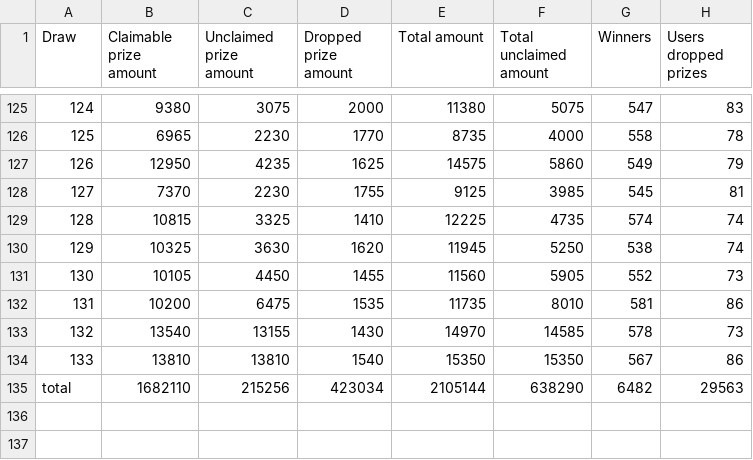
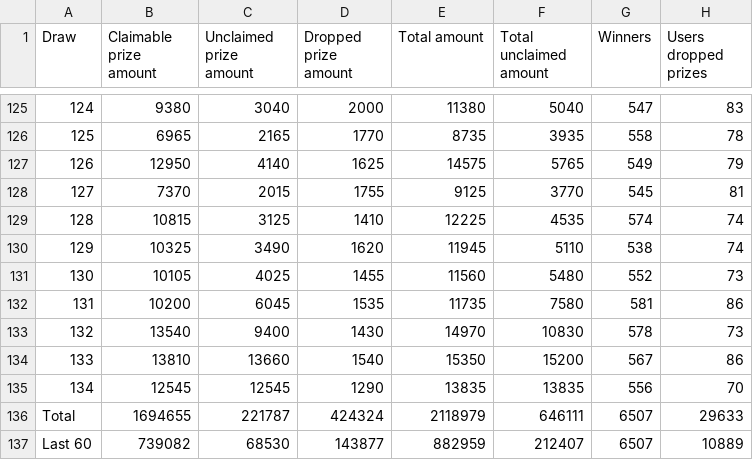
Before and after one commit to drcpu-github/pooltogether-v4-brownie, a CSV file: data/draw_amounts.csv, drawn as a sheet; only a part is shown, gaps mark what is left out; the diff covers the shown part only.

```diff
--- a/data/draw_amounts.csv
+++ b/data/draw_amounts.csv
@@ -125,11 +125,13 @@ Draw,Claimable prize amount,Unclaimed prize amount,Dropped prize amount,Total am
-124,9380,3075,2000,11380,5075,547,83
-125,6965,2230,1770,8735,4000,558,78
-126,12950,4235,1625,14575,5860,549,79
-127,7370,2230,1755,9125,3985,545,81
-128,10815,3325,1410,12225,4735,574,74
-129,10325,3630,1620,11945,5250,538,74
-130,10105,4450,1455,11560,5905,552,73
-131,10200,6475,1535,11735,8010,581,86
-132,13540,13155,1430,14970,14585,578,73
-133,13810,13810,1540,15350,15350,567,86
-total,1682110,215256,423034,2105144,638290,6482,29563
+124,9380,3040,2000,11380,5040,547,83
+125,6965,2165,1770,8735,3935,558,78
+126,12950,4140,1625,14575,5765,549,79
+127,7370,2015,1755,9125,3770,545,81
+128,10815,3125,1410,12225,4535,574,74
+129,10325,3490,1620,11945,5110,538,74
+130,10105,4025,1455,11560,5480,552,73
+131,10200,6045,1535,11735,7580,581,86
+132,13540,9400,1430,14970,10830,578,73
+133,13810,13660,1540,15350,15200,567,86
+134,12545,12545,1290,13835,13835,556,70
+Total,1694655,221787,424324,2118979,646111,6507,29633
+Last 60,739082,68530,143877,882959,212407,6507,10889
```
Also changed, not shown: 52 edited cells elsewhere in this file, data/luckiest_winners.csv, 2 other files.
